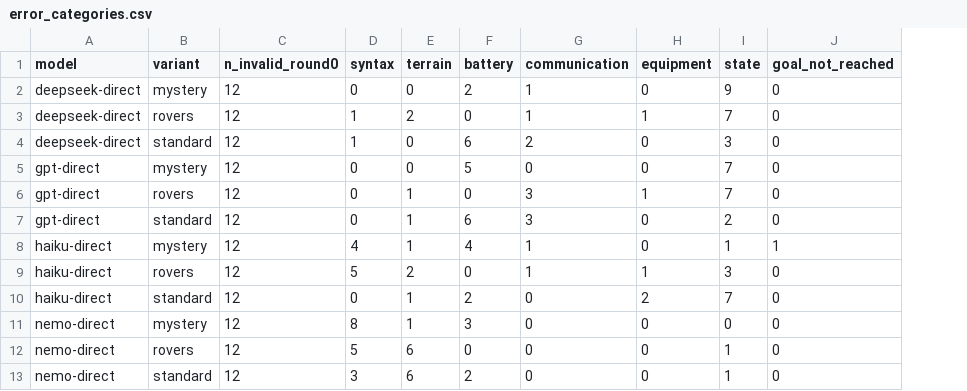
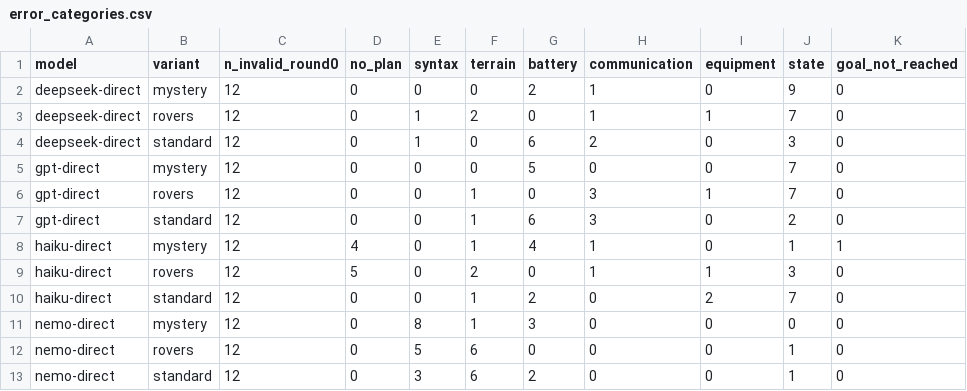
Before and after one commit to EhsanAhmadpour/lunar-llm-planning, a CSV file: results/error_categories.csv, drawn as a sheet; addresses are those after the commit; the diff names each change by its address in the sheet, - before the commit and + after, or states it on an @@ line.

```diff
--- a/results/error_categories.csv
+++ b/results/error_categories.csv
+column D (no_plan), rows 2-13: 0 | 0 | 0 | 0 | 0 | 0 | 4 | 5 | 0 | 0 | 0 | 0
-E8 (syntax): 4
+E8 (syntax): 0
-E9 (syntax): 5
+E9 (syntax): 0
```
Also changed, not shown: 4 other files.
